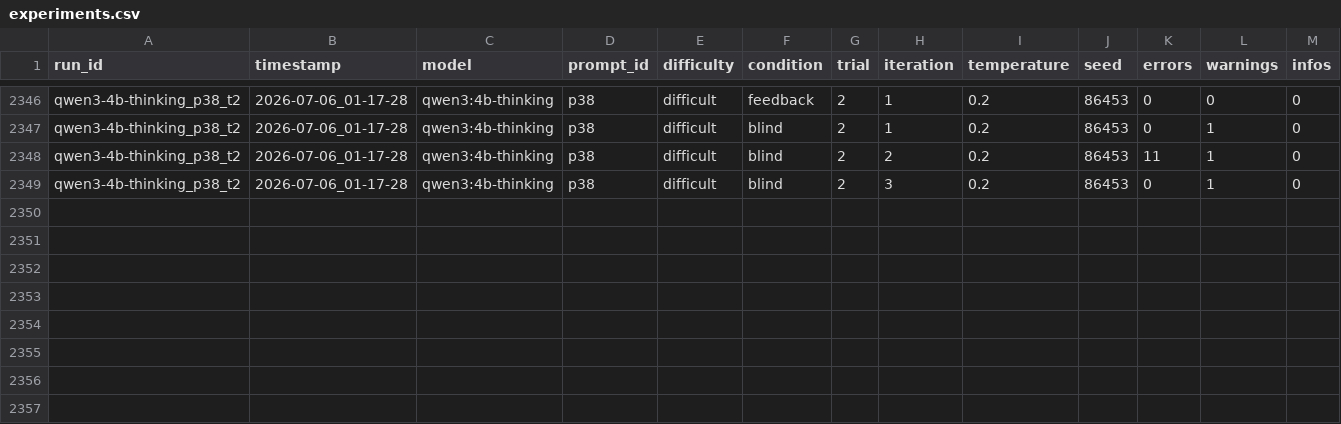
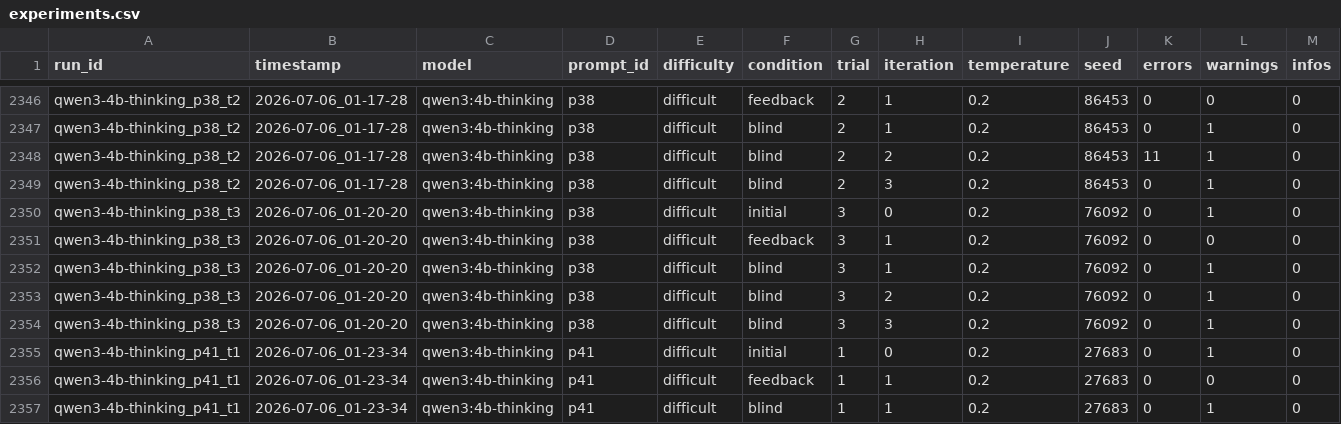
Before and after one commit to Harmxn02/LLM-Validator, a CSV file: results/experiments.csv, drawn as a sheet; only a part is shown, gaps mark what is left out; rows hold the shown columns only; the diff names each change by its address in the sheet, - before the commit and + after, or states it on an @@ line.

Commit message:
Update experiments.csv
qwen3:4b-thinking	90.0% (45/50)

```diff
--- a/results/experiments.csv
+++ b/results/experiments.csv
+row 2350: qwen3-4b-thinking_p38_t3 | 2026-07-06_01-20-20 | qwen3:4b-thinking | p38 | difficult | initial | 3 | 0 | 0.2 | 76092 | 0 | 1 | 0
+row 2351: qwen3-4b-thinking_p38_t3 | 2026-07-06_01-20-20 | qwen3:4b-thinking | p38 | difficult | feedback | 3 | 1 | 0.2 | 76092 | 0 | 0 | 0
+row 2352: qwen3-4b-thinking_p38_t3 | 2026-07-06_01-20-20 | qwen3:4b-thinking | p38 | difficult | blind | 3 | 1 | 0.2 | 76092 | 0 | 1 | 0
+row 2353: qwen3-4b-thinking_p38_t3 | 2026-07-06_01-20-20 | qwen3:4b-thinking | p38 | difficult | blind | 3 | 2 | 0.2 | 76092 | 0 | 1 | 0
+row 2354: qwen3-4b-thinking_p38_t3 | 2026-07-06_01-20-20 | qwen3:4b-thinking | p38 | difficult | blind | 3 | 3 | 0.2 | 76092 | 0 | 1 | 0
+row 2355: qwen3-4b-thinking_p41_t1 | 2026-07-06_01-23-34 | qwen3:4b-thinking | p41 | difficult | initial | 1 | 0 | 0.2 | 27683 | 0 | 1 | 0
+row 2356: qwen3-4b-thinking_p41_t1 | 2026-07-06_01-23-34 | qwen3:4b-thinking | p41 | difficult | feedback | 1 | 1 | 0.2 | 27683 | 0 | 0 | 0
+row 2357: qwen3-4b-thinking_p41_t1 | 2026-07-06_01-23-34 | qwen3:4b-thinking | p41 | difficult | blind | 1 | 1 | 0.2 | 27683 | 0 | 1 | 0
```
